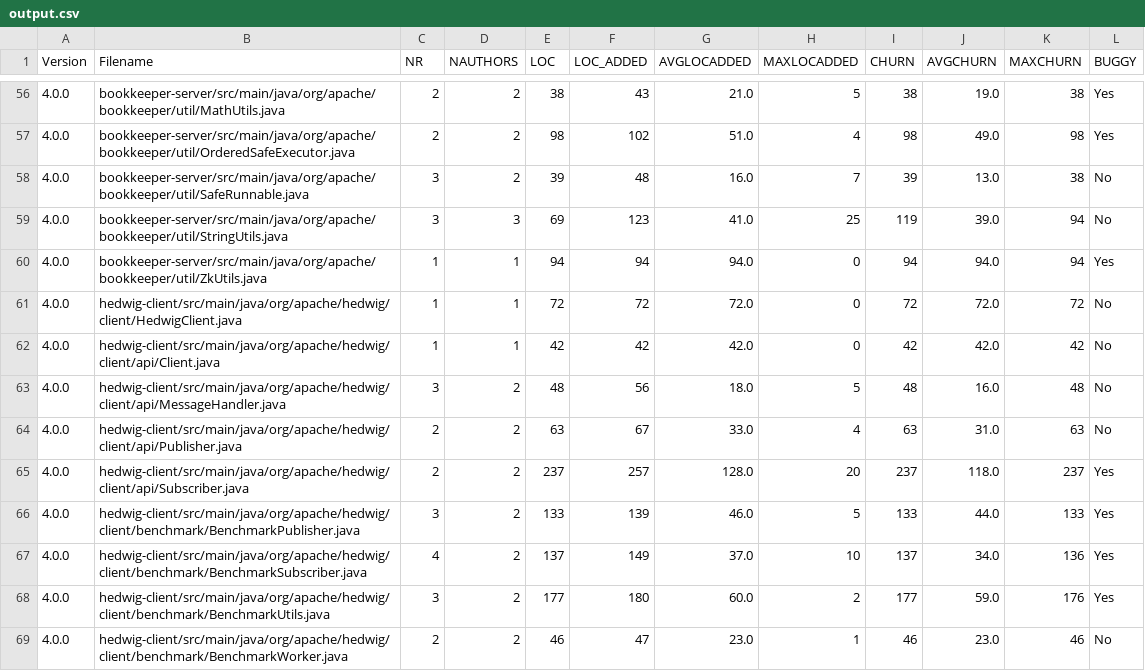
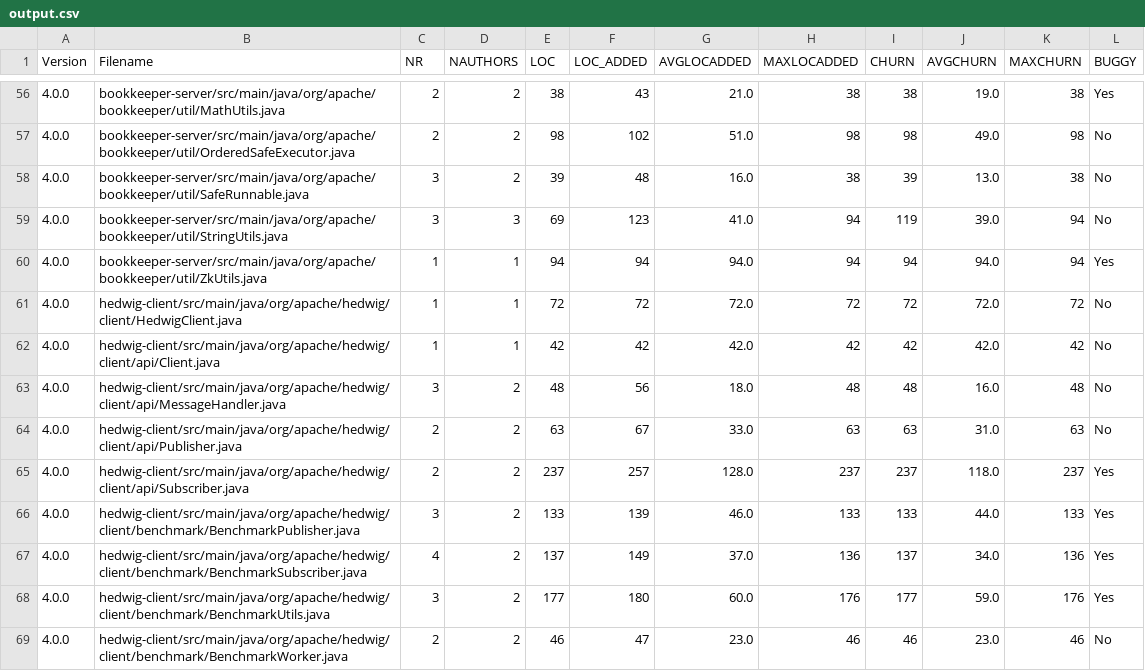
Before and after one commit to Brauzi35/ISW2-ML, a CSV file: output.csv, drawn as a sheet; only a part is shown, gaps mark what is left out; the diff covers the shown part only.

Commit message:
fixed bug in buggy yes or no computation regarding short message format

```diff
--- a/output.csv
+++ b/output.csv
@@ -56,14 +56,14 @@ Version,Filename,NR,NAUTHORS,LOC,LOC_ADDED,AVGLOCADDED,MAXLOCADDED,CHURN,AVGCHUR
-4.0.0,bookkeeper-server/src/main/java/org/apache/bookkeeper/util/MathUtils.java,2,2,38,43,21.0,5,38,19.0,38,Yes
-4.0.0,bookkeeper-server/src/main/java/org/apache/bookkeeper/util/OrderedSafeExecutor.java,2,2,98,102,51.0,4,98,49.0,98,Yes
-4.0.0,bookkeeper-server/src/main/java/org/apache/bookkeeper/util/SafeRunnable.java,3,2,39,48,16.0,7,39,13.0,38,No
-4.0.0,bookkeeper-server/src/main/java/org/apache/bookkeeper/util/StringUtils.java,3,3,69,123,41.0,25,119,39.0,94,No
-4.0.0,bookkeeper-server/src/main/java/org/apache/bookkeeper/util/ZkUtils.java,1,1,94,94,94.0,0,94,94.0,94,Yes
-4.0.0,hedwig-client/src/main/java/org/apache/hedwig/client/HedwigClient.java,1,1,72,72,72.0,0,72,72.0,72,No
-4.0.0,hedwig-client/src/main/java/org/apache/hedwig/client/api/Client.java,1,1,42,42,42.0,0,42,42.0,42,No
-4.0.0,hedwig-client/src/main/java/org/apache/hedwig/client/api/MessageHandler.java,3,2,48,56,18.0,5,48,16.0,48,No
-4.0.0,hedwig-client/src/main/java/org/apache/hedwig/client/api/Publisher.java,2,2,63,67,33.0,4,63,31.0,63,No
-4.0.0,hedwig-client/src/main/java/org/apache/hedwig/client/api/Subscriber.java,2,2,237,257,128.0,20,237,118.0,237,Yes
-4.0.0,hedwig-client/src/main/java/org/apache/hedwig/client/benchmark/BenchmarkPublisher.java,3,2,133,139,46.0,5,133,44.0,133,Yes
-4.0.0,hedwig-client/src/main/java/org/apache/hedwig/client/benchmark/BenchmarkSubscriber.java,4,2,137,149,37.0,10,137,34.0,136,Yes
-4.0.0,hedwig-client/src/main/java/org/apache/hedwig/client/benchmark/BenchmarkUtils.java,3,2,177,180,60.0,2,177,59.0,176,Yes
-4.0.0,hedwig-client/src/main/java/org/apache/hedwig/client/benchmark/BenchmarkWorker.java,2,2,46,47,23.0,1,46,23.0,46,No
+4.0.0,bookkeeper-server/src/main/java/org/apache/bookkeeper/util/MathUtils.java,2,2,38,43,21.0,38,38,19.0,38,Yes
+4.0.0,bookkeeper-server/src/main/java/org/apache/bookkeeper/util/OrderedSafeExecutor.java,2,2,98,102,51.0,98,98,49.0,98,No
+4.0.0,bookkeeper-server/src/main/java/org/apache/bookkeeper/util/SafeRunnable.java,3,2,39,48,16.0,38,39,13.0,38,No
+4.0.0,bookkeeper-server/src/main/java/org/apache/bookkeeper/util/StringUtils.java,3,3,69,123,41.0,94,119,39.0,94,No
+4.0.0,bookkeeper-server/src/main/java/org/apache/bookkeeper/util/ZkUtils.java,1,1,94,94,94.0,94,94,94.0,94,Yes
+4.0.0,hedwig-client/src/main/java/org/apache/hedwig/client/HedwigClient.java,1,1,72,72,72.0,72,72,72.0,72,No
+4.0.0,hedwig-client/src/main/java/org/apache/hedwig/client/api/Client.java,1,1,42,42,42.0,42,42,42.0,42,No
+4.0.0,hedwig-client/src/main/java/org/apache/hedwig/client/api/MessageHandler.java,3,2,48,56,18.0,48,48,16.0,48,No
+4.0.0,hedwig-client/src/main/java/org/apache/hedwig/client/api/Publisher.java,2,2,63,67,33.0,63,63,31.0,63,No
+4.0.0,hedwig-client/src/main/java/org/apache/hedwig/client/api/Subscriber.java,2,2,237,257,128.0,237,237,118.0,237,Yes
+4.0.0,hedwig-client/src/main/java/org/apache/hedwig/client/benchmark/BenchmarkPublisher.java,3,2,133,139,46.0,133,133,44.0,133,Yes
+4.0.0,hedwig-client/src/main/java/org/apache/hedwig/client/benchmark/BenchmarkSubscriber.java,4,2,137,149,37.0,136,137,34.0,136,Yes
+4.0.0,hedwig-client/src/main/java/org/apache/hedwig/client/benchmark/BenchmarkUtils.java,3,2,177,180,60.0,176,177,59.0,176,Yes
+4.0.0,hedwig-client/src/main/java/org/apache/hedwig/client/benchmark/BenchmarkWorker.java,2,2,46,47,23.0,46,46,23.0,46,No
```
Also changed, not shown: 180 edited cells elsewhere in this file, 4 other files.
